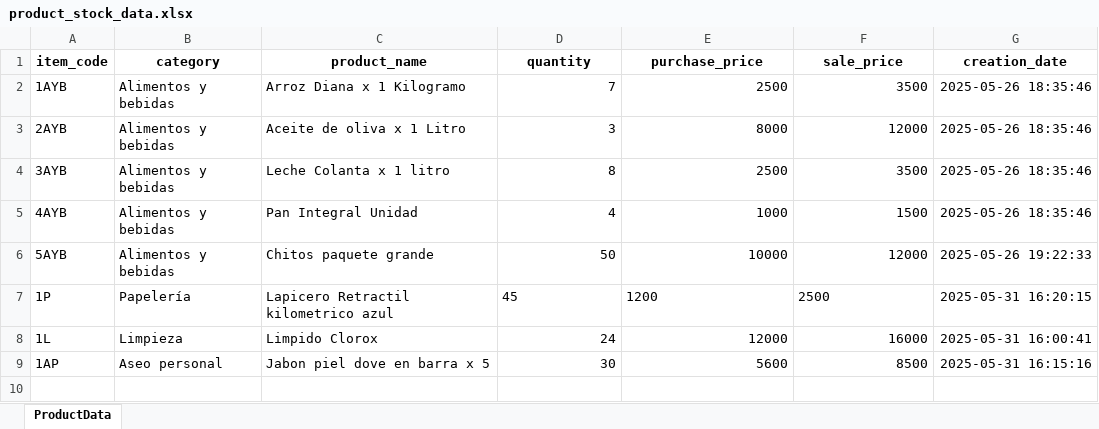
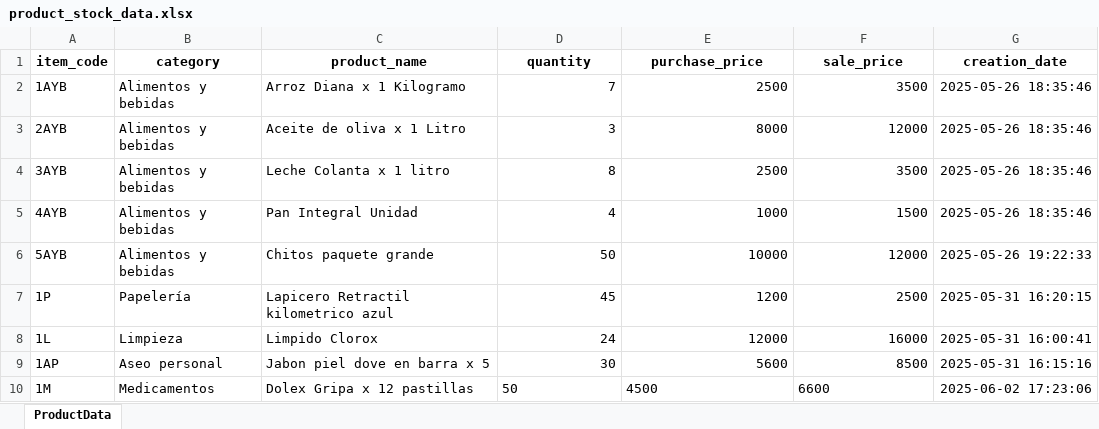
Before and after one commit to ChrisVelasco0312/mi-tiendita-soft, an Excel workbook: src/business/data/product_stock_data.xlsx, sheet ProductData, drawn as a sheet; values as stored, in another font and other column widths than the file's, no borders; the diff names each change by its address in the sheet, - before the commit and + after, or states it on an @@ line.

```diff
--- a/src/business/data/product_stock_data.xlsx (sheet ProductData)
+++ b/src/business/data/product_stock_data.xlsx (sheet ProductData)
-D7:F7 alignment: left
+D7:F7 alignment: right
+row 10: 1M | Medicamentos | Dolex Gripa x 12 pastillas | 50 | 4500 | 6600 | 2025-06-02 17:23:06
```
Also changed, not shown: 5 other files.
